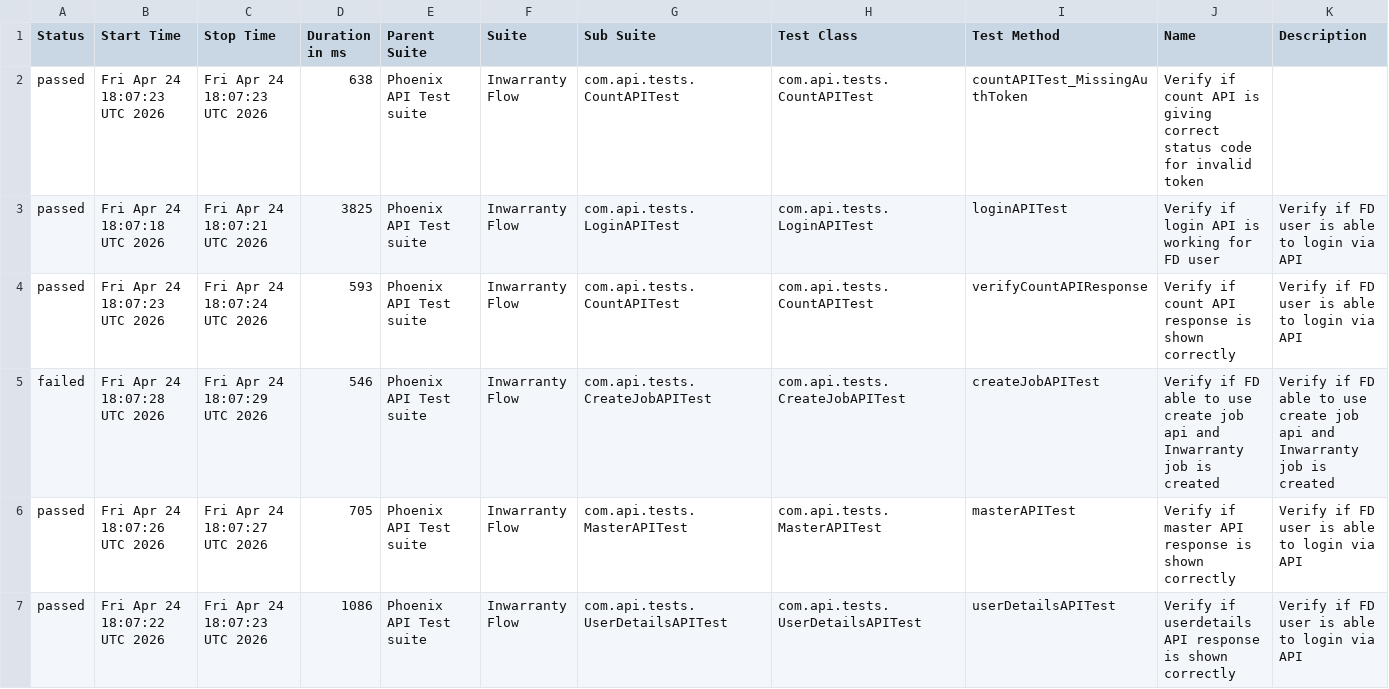
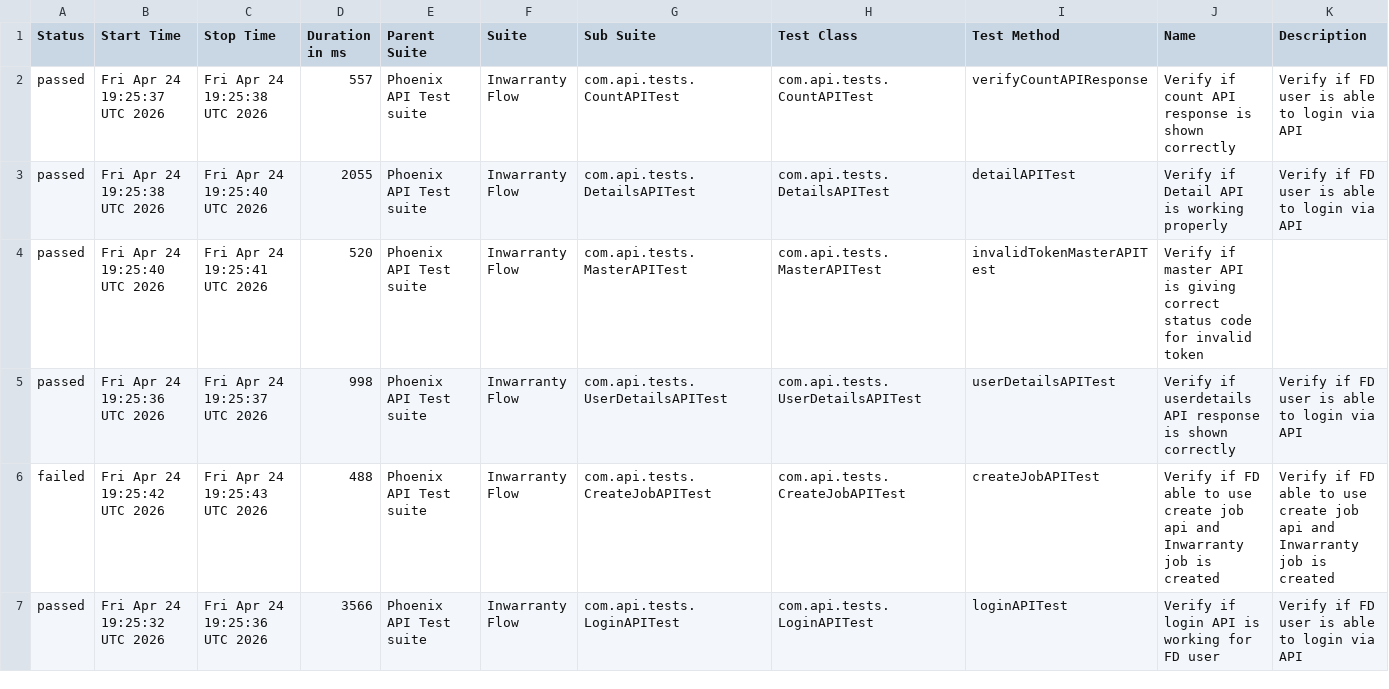
Before and after one commit to tusharS007/PhoenixTestAutomationFramework, a CSV file: data/suites.csv, drawn as a sheet; only a part is shown; the diff covers the shown part only.

```diff
--- a/data/suites.csv
+++ b/data/suites.csv
@@ -1,7 +1,7 @@
 "Status","Start Time","Stop Time","Duration in ms","Parent Suite","Suite","Sub Suite","Test Class","Test Method","Name","Description"
-"passed","Fri Apr 24 18:07:23 UTC 2026","Fri Apr 24 18:07:23 UTC 2026","638","Phoenix API Test suite","Inwarranty Flow","com.api.tests.CountAPITest","com.api.tests.CountAPITest","countAPITest_MissingAuthToken","Verify if count API is giving correct status code for invalid token",""
-"passed","Fri Apr 24 18:07:18 UTC 2026","Fri Apr 24 18:07:21 UTC 2026","3825","Phoenix API Test suite","Inwarranty Flow","com.api.tests.LoginAPITest","com.api.tests.LoginAPITest","loginAPITest","Verify if login API is working for FD user","Verify if FD user is able to login via API"
-"passed","Fri Apr 24 18:07:23 UTC 2026","Fri Apr 24 18:07:24 UTC 2026","593","Phoenix API Test suite","Inwarranty Flow","com.api.tests.CountAPITest","com.api.tests.CountAPITest","verifyCountAPIResponse","Verify if count API response is shown correctly","Verify if FD user is able to login via API"
-"failed","Fri Apr 24 18:07:28 UTC 2026","Fri Apr 24 18:07:29 UTC 2026","546","Phoenix API Test suite","Inwarranty Flow","com.api.tests.CreateJobAPITest","com.api.tests.CreateJobAPITest","createJobAPITest","Verify if FD able to use create job api and Inwarranty job is created","Verify if FD able to use create job api and Inwarranty job is created"
-"passed","Fri Apr 24 18:07:26 UTC 2026","Fri Apr 24 18:07:27 UTC 2026","705","Phoenix API Test suite","Inwarranty Flow","com.api.tests.MasterAPITest","com.api.tests.MasterAPITest","masterAPITest","Verify if master API response is shown correctly","Verify if FD user is able to login via API"
-"passed","Fri Apr 24 18:07:22 UTC 2026","Fri Apr 24 18:07:23 UTC 2026","1086","Phoenix API Test suite","Inwarranty Flow","com.api.tests.UserDetailsAPITest","com.api.tests.UserDetailsAPITest","userDetailsAPITest","Verify if userdetails API response is shown correctly","Verify if FD user is able to login via API"
+"passed","Fri Apr 24 19:25:37 UTC 2026","Fri Apr 24 19:25:38 UTC 2026","557","Phoenix API Test suite","Inwarranty Flow","com.api.tests.CountAPITest","com.api.tests.CountAPITest","verifyCountAPIResponse","Verify if count API response is shown correctly","Verify if FD user is able to login via API"
+"passed","Fri Apr 24 19:25:38 UTC 2026","Fri Apr 24 19:25:40 UTC 2026","2055","Phoenix API Test suite","Inwarranty Flow","com.api.tests.DetailsAPITest","com.api.tests.DetailsAPITest","detailAPITest","Verify if Detail API is working properly","Verify if FD user is able to login via API"
+"passed","Fri Apr 24 19:25:40 UTC 2026","Fri Apr 24 19:25:41 UTC 2026","520","Phoenix API Test suite","Inwarranty Flow","com.api.tests.MasterAPITest","com.api.tests.MasterAPITest","invalidTokenMasterAPITest","Verify if master API is giving correct status code for invalid token",""
+"passed","Fri Apr 24 19:25:36 UTC 2026","Fri Apr 24 19:25:37 UTC 2026","998","Phoenix API Test suite","Inwarranty Flow","com.api.tests.UserDetailsAPITest","com.api.tests.UserDetailsAPITest","userDetailsAPITest","Verify if userdetails API response is shown correctly","Verify if FD user is able to login via API"
+"failed","Fri Apr 24 19:25:42 UTC 2026","Fri Apr 24 19:25:43 UTC 2026","488","Phoenix API Test suite","Inwarranty Flow","com.api.tests.CreateJobAPITest","com.api.tests.CreateJobAPITest","createJobAPITest","Verify if FD able to use create job api and Inwarranty job is created","Verify if FD able to use create job api and Inwarranty job is created"
+"passed","Fri Apr 24 19:25:32 UTC 2026","Fri Apr 24 19:25:36 UTC 2026","3566","Phoenix API Test suite","Inwarranty Flow","com.api.tests.LoginAPITest","com.api.tests.LoginAPITest","loginAPITest","Verify if login API is working for FD user","Verify if FD user is able to login via API"
```
Also changed, not shown: 14 edited cells elsewhere in this file, data/behaviors.csv, 58 other files.
